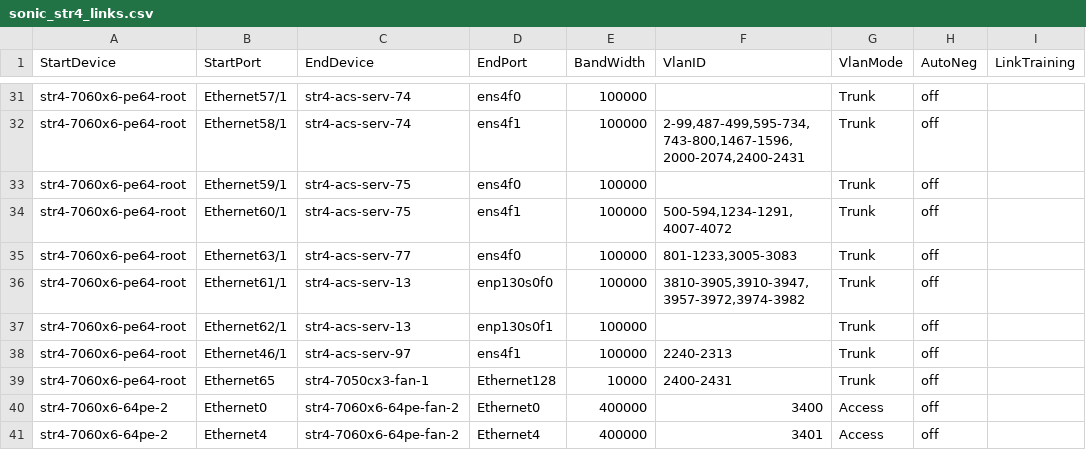
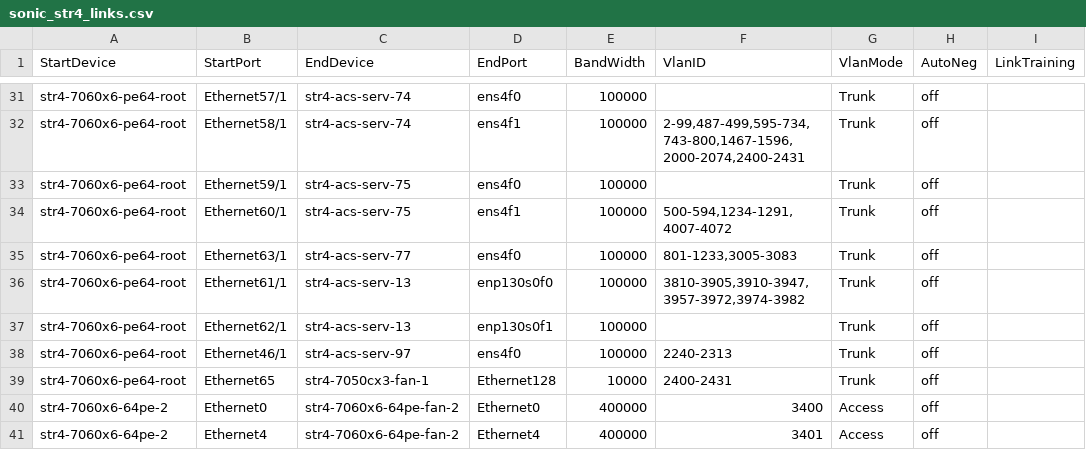
Before and after one commit to LinJin23/sonic-mgmt, a CSV file: ansible/files/sonic_str4_links.csv, drawn as a sheet; only a part is shown, gaps mark what is left out.

Commit message:
Merged PR 24120: update str4-sn5640-6 root and server conn
### ⚠️ Code Placement Check

> **Reminder:** The internal repo (`sonic-mgmt-int`) should only contain Microsoft-internal code
> (testbed configs, lab info, MSFT-sensitive tests/features).
> General test code, framework improvements, and bug fixes belong in the
> **public repo**: https://github.com/sonic-net/sonic-mgmt

**Please select one:**
- [X] This PR contains **internal-only** code that cannot go to the public repo
- [ ] Reason it must be internal: <!-- explain briefly -->

### What is the motivation for this PR?

### How did you do it?

### How did you verify/test it?


update str4-sn5640-6 root and server conn

Signed-off-by: sourabh kumar <kumarsourabh@microsoft.com>

----
#### AI description  (iteration 1)
#### PR Classification
Network configuration update to correct a hardware interface connection mapping error.

#### PR Summary
This pull request corrects a network interface mapping for a connection between a root switch and a server in the STR4 environment. The change updates the server-side interface designation to reflect the accurate physical connection.

- `/ansible/files/sonic_str4_links.csv`: Changed interface `ens4f1` to `ens4f0` for the connection between `str4-7060x6-pe64-root` port `Ethernet46/1` and `str4-acs-serv-97`
<!-- GitOpsUserAgent=GitOps.Apps.Server.pullrequestcopilot -->

```diff
--- a/ansible/files/sonic_str4_links.csv
+++ b/ansible/files/sonic_str4_links.csv
@@ -37,3 +37,3 @@ str4-7060x6-pe64-root,Ethernet61/1,str4-acs-serv-13,enp130s0f0,100000,"3810-3905
 str4-7060x6-pe64-root,Ethernet62/1,str4-acs-serv-13,enp130s0f1,100000,,Trunk,off
-str4-7060x6-pe64-root,Ethernet46/1,str4-acs-serv-97,ens4f1,100000,"2240-2313",Trunk,off
+str4-7060x6-pe64-root,Ethernet46/1,str4-acs-serv-97,ens4f0,100000,"2240-2313",Trunk,off
 str4-7060x6-pe64-root,Ethernet65,str4-7050cx3-fan-1,Ethernet128,10000,"2400-2431",Trunk,off
```
